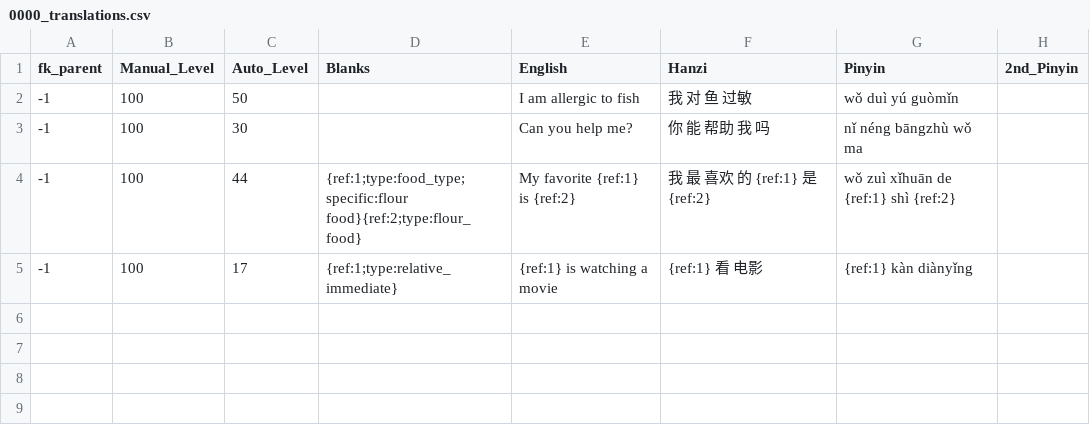
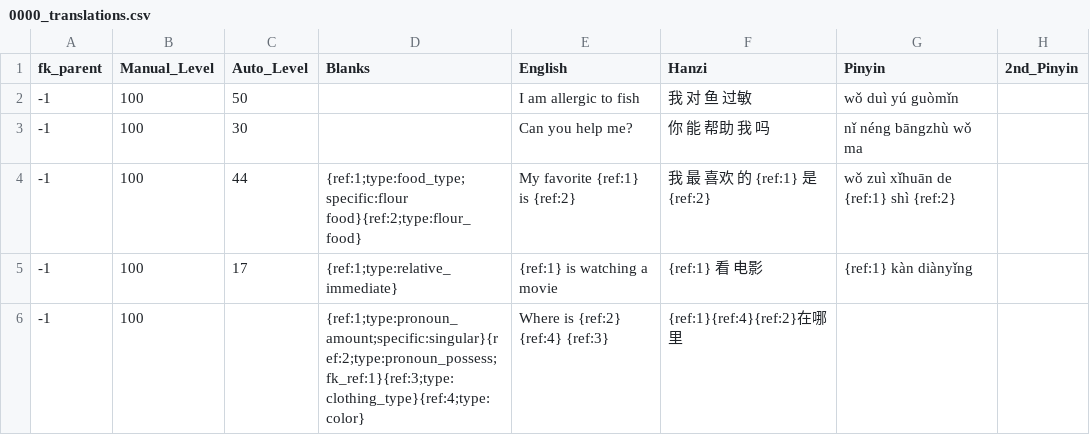
Before and after one commit to JasonFaas/mandarin-translations-sql-creation, a CSV file: data_raw/output/0000_translations.csv, drawn as a sheet.

```diff
--- a/data_raw/output/0000_translations.csv
+++ b/data_raw/output/0000_translations.csv
@@ -5 +5,2 @@ fk_parent,Manual_Level,Auto_Level,Blanks,English,Hanzi,Pinyin,2nd_Pinyin
 -1,100,17,{ref:1;type:relative_immediate},{ref:1} is watching a movie,{ref:1} 看 电影,{ref:1} kàn diànyǐng,
+-1,100,,{ref:1;type:pronoun_amount;specific:singular}{ref:2;type:pronoun_possess;fk_ref:1}{ref:3;type:clothing_type}{ref:4;type:color},Where is {ref:2} {ref:4} {ref:3},{ref:1}{ref:4}{ref:2}在哪里,
```
Also changed, not shown: 5 other files.
